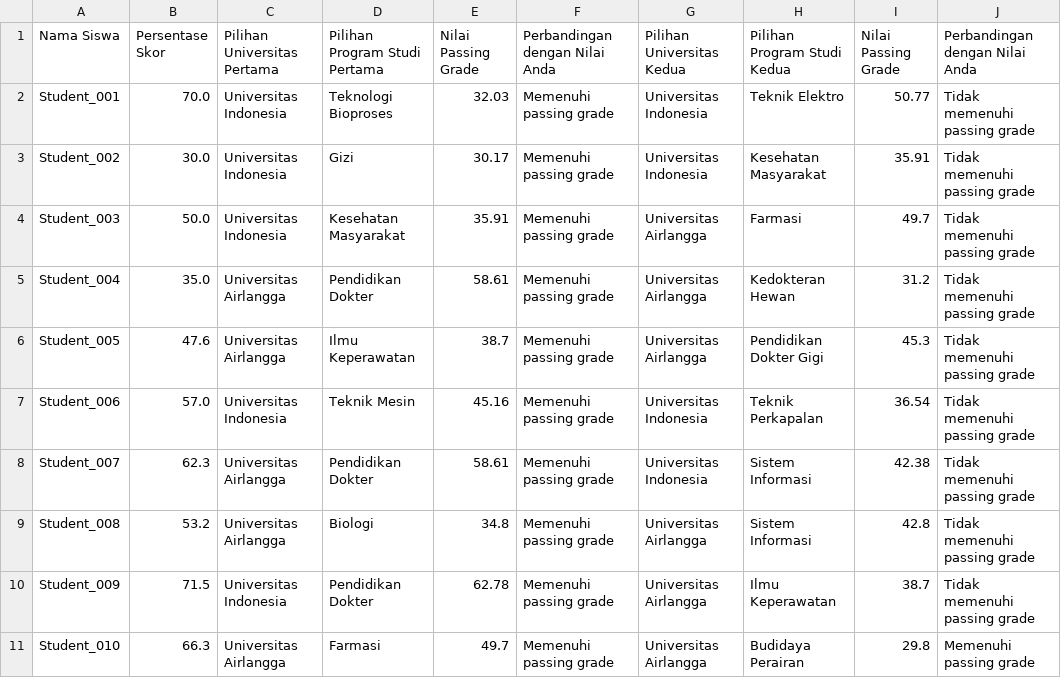
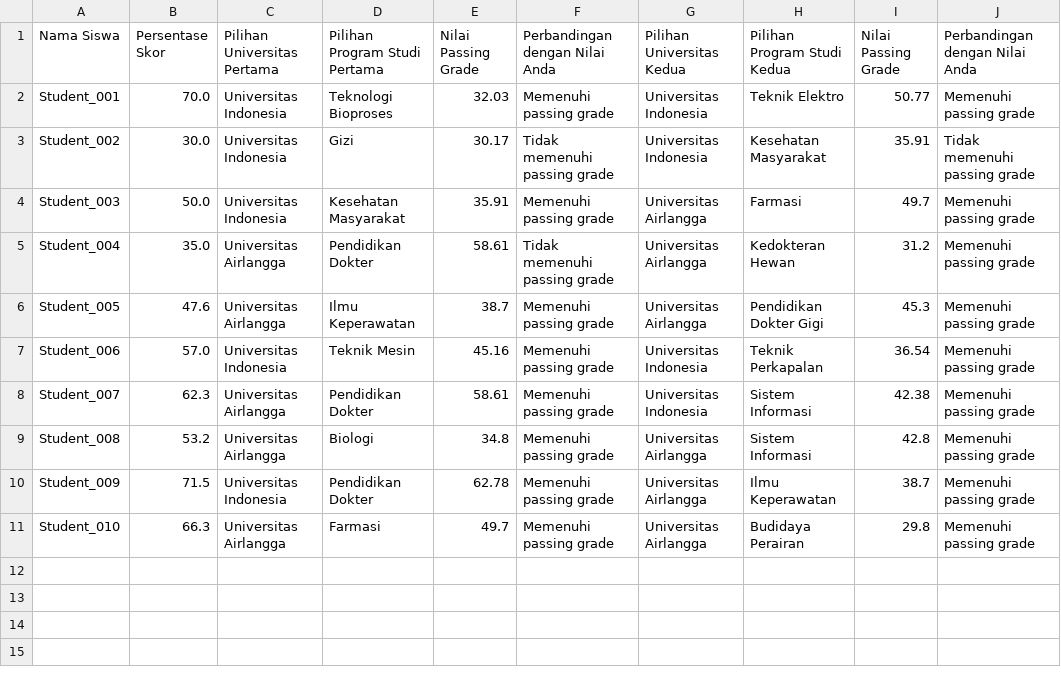
Before and after one commit to sw-96/University_Rationalisation, a CSV file: Hasil_Final.csv, drawn as a sheet.

Commit message:
revise pembanding_dengan_passing_grade

```diff
--- a/Hasil_Final.csv
+++ b/Hasil_Final.csv
@@ -1,11 +1,11 @@
 Nama Siswa,Persentase Skor,Pilihan Universitas Pertama,Pilihan Program Studi Pertama,Nilai Passing Grade,Perbandingan dengan Nilai Anda,Pilihan Universitas Kedua,Pilihan Program Studi Kedua,Nilai Passing Grade,Perbandingan dengan Nilai Anda
-Student_001,70.0,Universitas Indonesia,Teknologi Bioproses,32.03,Memenuhi passing grade,Universitas Indonesia,Teknik Elektro,50.77,Tidak memenuhi passing grade
-Student_002,30.0,Universitas Indonesia,Gizi,30.17,Memenuhi passing grade,Universitas Indonesia,Kesehatan Masyarakat,35.91,Tidak memenuhi passing grade
-Student_003,50.0,Universitas Indonesia,Kesehatan Masyarakat,35.91,Memenuhi passing grade,Universitas Airlangga,Farmasi,49.7,Tidak memenuhi passing grade
-Student_004,35.0,Universitas Airlangga,Pendidikan Dokter,58.61,Memenuhi passing grade,Universitas Airlangga,Kedokteran Hewan,31.2,Tidak memenuhi passing grade
-Student_005,47.6,Universitas Airlangga,Ilmu Keperawatan,38.7,Memenuhi passing grade,Universitas Airlangga,Pendidikan Dokter Gigi,45.3,Tidak memenuhi passing grade
-Student_006,57.0,Universitas Indonesia,Teknik Mesin,45.16,Memenuhi passing grade,Universitas Indonesia,Teknik Perkapalan,36.54,Tidak memenuhi passing grade
-Student_007,62.3,Universitas Airlangga,Pendidikan Dokter,58.61,Memenuhi passing grade,Universitas Indonesia,Sistem Informasi,42.38,Tidak memenuhi passing grade
-Student_008,53.2,Universitas Airlangga,Biologi,34.8,Memenuhi passing grade,Universitas Airlangga,Sistem Informasi,42.8,Tidak memenuhi passing grade
-Student_009,71.5,Universitas Indonesia,Pendidikan Dokter,62.78,Memenuhi passing grade,Universitas Airlangga,Ilmu Keperawatan,38.7,Tidak memenuhi passing grade
+Student_001,70.0,Universitas Indonesia,Teknologi Bioproses,32.03,Memenuhi passing grade,Universitas Indonesia,Teknik Elektro,50.77,Memenuhi passing grade
+Student_002,30.0,Universitas Indonesia,Gizi,30.17,Tidak memenuhi passing grade,Universitas Indonesia,Kesehatan Masyarakat,35.91,Tidak memenuhi passing grade
+Student_003,50.0,Universitas Indonesia,Kesehatan Masyarakat,35.91,Memenuhi passing grade,Universitas Airlangga,Farmasi,49.7,Memenuhi passing grade
+Student_004,35.0,Universitas Airlangga,Pendidikan Dokter,58.61,Tidak memenuhi passing grade,Universitas Airlangga,Kedokteran Hewan,31.2,Memenuhi passing grade
+Student_005,47.6,Universitas Airlangga,Ilmu Keperawatan,38.7,Memenuhi passing grade,Universitas Airlangga,Pendidikan Dokter Gigi,45.3,Memenuhi passing grade
+Student_006,57.0,Universitas Indonesia,Teknik Mesin,45.16,Memenuhi passing grade,Universitas Indonesia,Teknik Perkapalan,36.54,Memenuhi passing grade
+Student_007,62.3,Universitas Airlangga,Pendidikan Dokter,58.61,Memenuhi passing grade,Universitas Indonesia,Sistem Informasi,42.38,Memenuhi passing grade
+Student_008,53.2,Universitas Airlangga,Biologi,34.8,Memenuhi passing grade,Universitas Airlangga,Sistem Informasi,42.8,Memenuhi passing grade
+Student_009,71.5,Universitas Indonesia,Pendidikan Dokter,62.78,Memenuhi passing grade,Universitas Airlangga,Ilmu Keperawatan,38.7,Memenuhi passing grade
 Student_010,66.3,Universitas Airlangga,Farmasi,49.7,Memenuhi passing grade,Universitas Airlangga,Budidaya Perairan,29.8,Memenuhi passing grade
```
Also changed, not shown: 1 other file.
